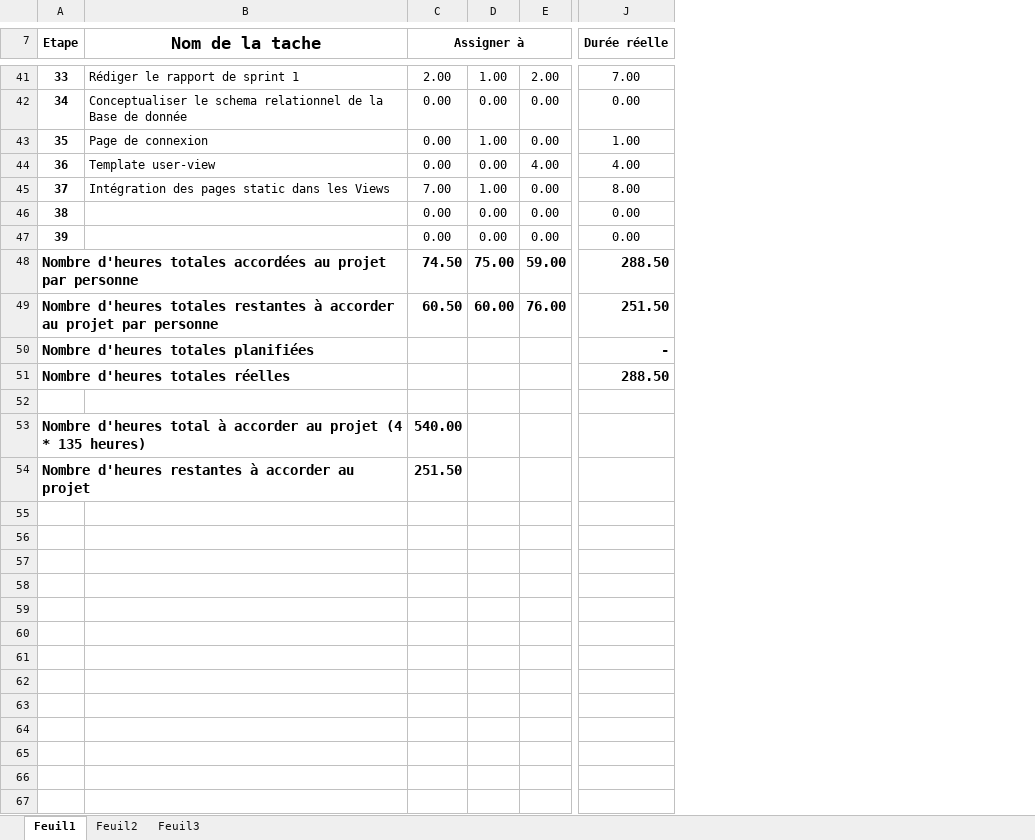
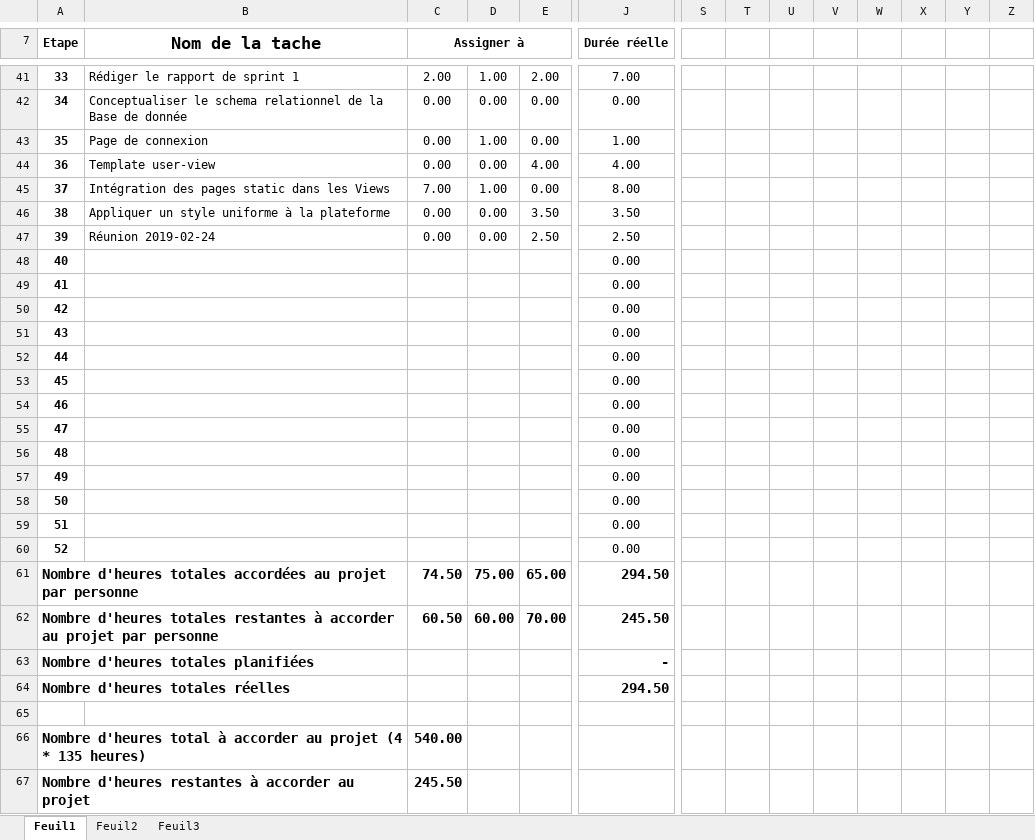
Before and after one commit to mrjrdg/marque-sans-nom, an Excel workbook: Semainiers/Semainiers_EquipeLaMarqueSansNom_Hebdomadaire.xlsx, sheet Feuil1, drawn as a sheet; only a part is shown, gaps mark what is left out; values as stored, in another font and other column widths than the file's, no borders; conditional formats not drawn; removed rows and columns are numbered as before the commit, all else as after; rows hold the shown columns only; the diff names each change by its address in the sheet, - before the commit and + after, or states it on an @@ line.

Commit message:
Added my hours

```diff
--- a/Semainiers/Semainiers_EquipeLaMarqueSansNom_Hebdomadaire.xlsx (sheet Feuil1)
+++ b/Semainiers/Semainiers_EquipeLaMarqueSansNom_Hebdomadaire.xlsx (sheet Feuil1)
@@ column S unhidden, empty @@
@@ column T unhidden, empty @@
@@ column U unhidden, empty @@
@@ column V unhidden, empty @@
@@ column W unhidden, empty @@
@@ column X unhidden, empty @@
@@ column Y unhidden, empty @@
@@ column Z unhidden, empty @@
-row 46: 38 |  | 0.00 | 0.00 | 0.00 | 0.00
-row 47: 39 |  | 0.00 | 0.00 | 0.00 | 0.00
-row 48: Nombre d'heures totales accordées au projet par personne |  | 74.50 | 75.00 | 59.00 | 288.50
+row 46: 38 | Appliquer un style uniforme à la plateforme | 0.00 | 0.00 | 3.50 | 3.50
+row 47: 39 | Réunion 2019-02-24 | 0.00 | 0.00 | 2.50 | 2.50
+row 48: 40 |  |  |  |  | 0.00
+row 49: 41 |  |  |  |  | 0.00
+row 50: 42 |  |  |  |  | 0.00
+row 51: 43 |  |  |  |  | 0.00
+row 52: 44 |  |  |  |  | 0.00
+row 53: 45 |  |  |  |  | 0.00
+row 54: 46 |  |  |  |  | 0.00
+row 55: 47 |  |  |  |  | 0.00
+row 56: 48 |  |  |  |  | 0.00
+row 57: 49 |  |  |  |  | 0.00
+row 58: 50 |  |  |  |  | 0.00
+row 59: 51 |  |  |  |  | 0.00
+row 60: 52 |  |  |  |  | 0.00
+row 61: Nombre d'heures totales accordées au projet par personne |  | 74.50 | 75.00 | 65.00 | 294.50
-E62: 76.00
+E62: 70.00
-J62 (Durée réelle): 251.50
+J62 (Durée réelle): 245.50
-row 51: Nombre d'heures totales réelles |  |  |  |  | 288.50
+row 64: Nombre d'heures totales réelles |  |  |  |  | 294.50
-C67 (Assigner à): 251.50
+C67 (Assigner à): 245.50
```
Also changed, not shown: formulas that keep their value.
